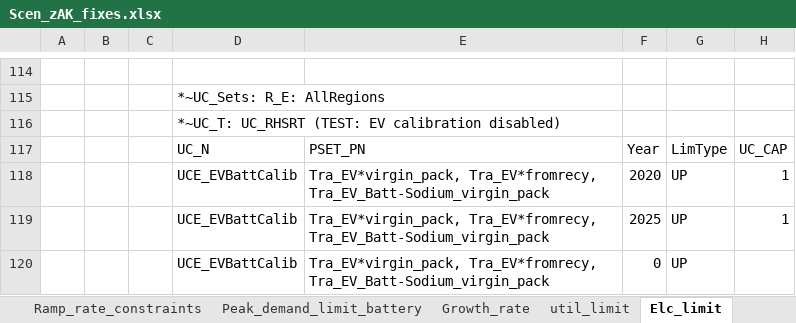
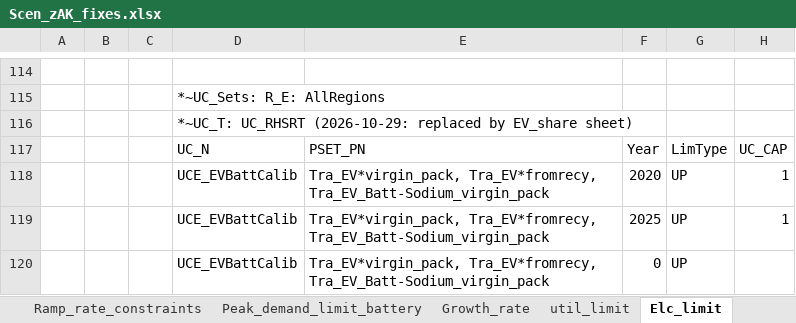
Before and after one commit to seanli12354/KiNESYS_BattCircularity-main, an Excel workbook: SuppXLS/Scen_zAK_fixes.xlsx, sheet Elc_limit, drawn as a sheet; only a part is shown, gaps mark what is left out; values as stored, in another font and other column widths than the file's, no borders; the diff names each change by its address in the sheet, - before the commit and + after, or states it on an @@ line.

```diff
--- a/SuppXLS/Scen_zAK_fixes.xlsx (sheet Elc_limit)
+++ b/SuppXLS/Scen_zAK_fixes.xlsx (sheet Elc_limit)
-D116: *~UC_T: UC_RHSRT (TEST: EV calibration disabled)
+D116: *~UC_T: UC_RHSRT (2026-10-29: replaced by EV_share sheet)
```
Also changed, not shown: other sheet tabs, 3 other files.
